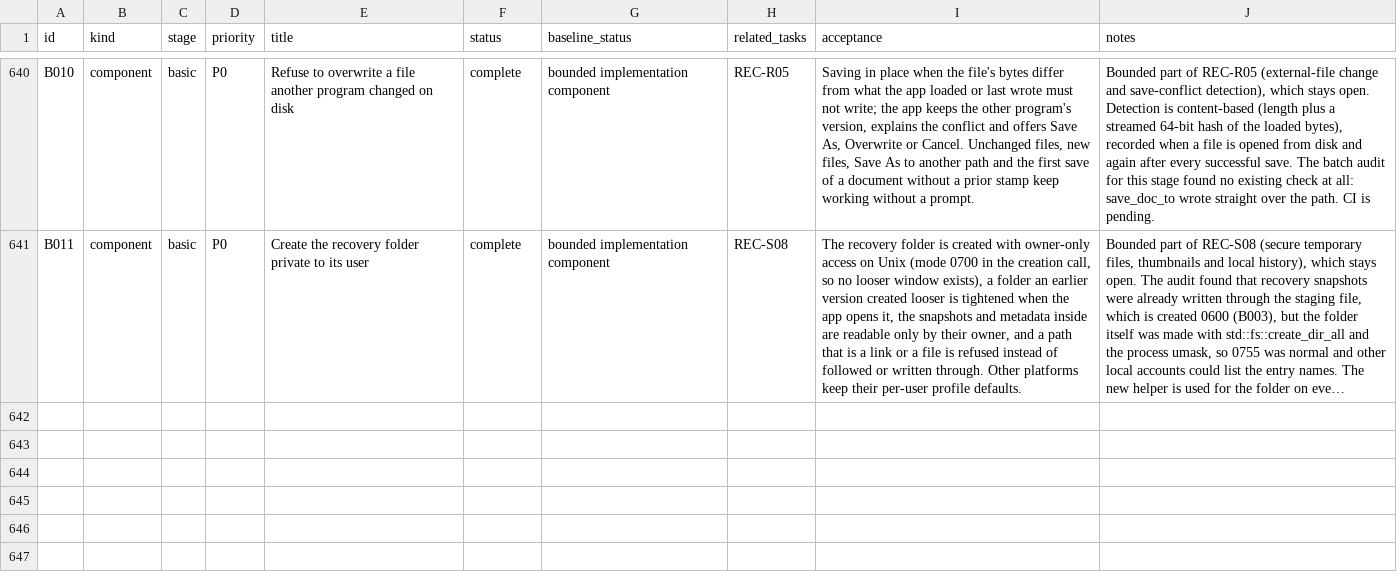
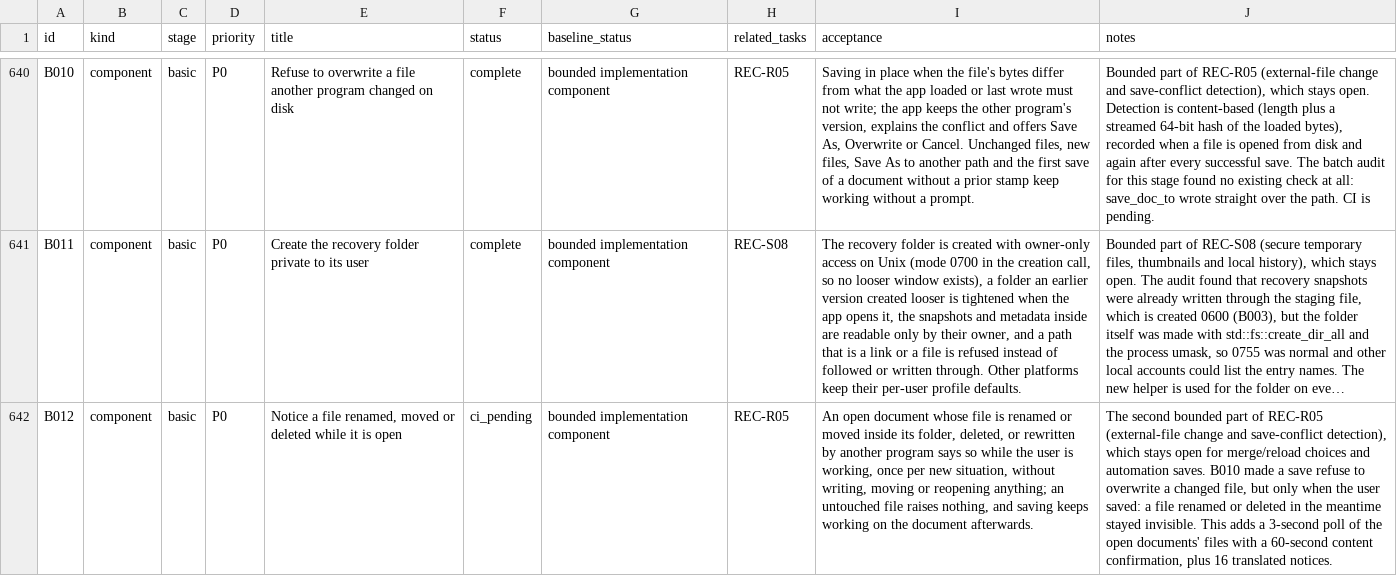
Before and after one commit to b-lincko/linkco-pdf, a CSV file: docs/implementation/TODO.csv, drawn as a sheet; only a part is shown, gaps mark what is left out; long unchanged cells end in …; the diff names each change by its address in the sheet, - before the commit and + after, or states it on an @@ line.

Commit message:
B012: notice a file renamed, moved or deleted while it is open
B010 made a save refuse to overwrite a file another program changed, but only
at save time, and the app remembered nothing but a content stamp: a file
renamed or deleted in the meantime could not be told apart from a rewrite.

Documents now remember their file's identity (device and inode on Unix) and
modification time beside the content stamp. A three-second poll compares the
metadata first and the contents once a minute (and on every explicit check),
and reports three situations once each: the file was rewritten by another
program, moved or renamed inside its folder, or is gone. Nothing is written,
moved or reopened, nothing is said while a dialog is open, and an unchanged
file is never re-read. Identity is only used when the path holds no regular
file, and only inside the document's own folder, so a file moved elsewhere is
reported as gone rather than chased. The web build has no path-based save, so
its tick is a no-op.

Nine standalone tests pass and the module clears clippy with warnings denied;
the two full-app regressions run in CI only, because this checkout cannot
resolve the craft-libs git dependency or crates.io offline. The two new
notices are translated in all sixteen catalogs and their ATTRIBUTION pins
updated.

Co-authored-by: arena-agent <297053741+arena-agent@users.noreply.github.com>

```diff
--- a/docs/implementation/TODO.csv
+++ b/docs/implementation/TODO.csv
+row 642: B012 | component | basic | P0 | Notice a file renamed, moved or deleted while it is open | ci_pending | bounded implementation component | REC-R05 | An open document whose file is renamed or moved inside its folder, deleted, or rewritten by another program says so while the user is working, once per new situation, without writing, moving or reopening anything; an untouched file raises nothing, and saving keeps working on the document afterwards. | The second bounded part of REC-R05 (external-file change and save-conflict detection), which stays open for merge/reload choices and automation saves. B010 made a save refuse to overwrite a changed file, but only when the user saved: a file renamed or deleted in the meantime stayed invisible. This adds a 3-second poll of the open documents' files with a 60-second content confirmation, plus 16 translated notices.
```
Also changed, not shown: crates/ui-egui/src/i18n/bg.tsv, crates/ui-egui/src/i18n/ja.tsv, 25 other files.
